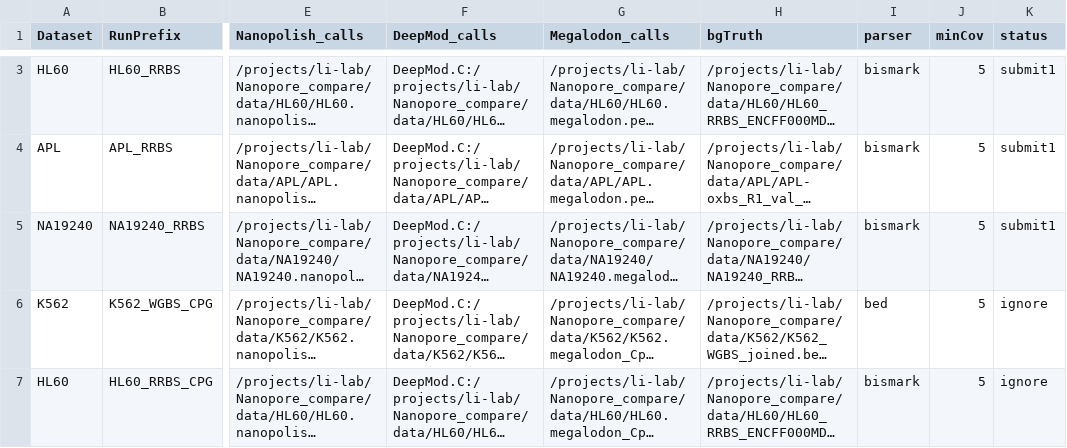
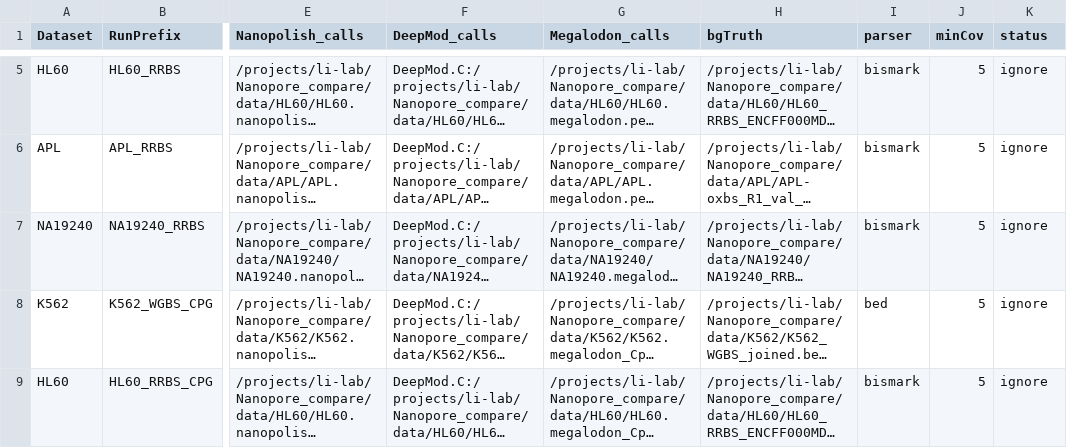
Before and after one commit to LabShengLi/nanome, a TSV file: src/NanoComarePerformance_paper.tsv, drawn as a sheet; only a part is shown, gaps mark what is left out; long unchanged cells end in …; addresses are those after the commit; the diff covers the shown part only; the diff names each change by its address in the sheet, - before the commit and + after, or states it on an @@ line.

```diff
--- a/src/NanoComarePerformance_paper.tsv
+++ b/src/NanoComarePerformance_paper.tsv
-K5:K7 (status): submit1
+K5:K7 (status): ignore
```
Also changed, not shown: 2 added rows and 1 edited cell elsewhere in this file, src/NanoComareCorrelation_paper.tsv, 16 other files.
